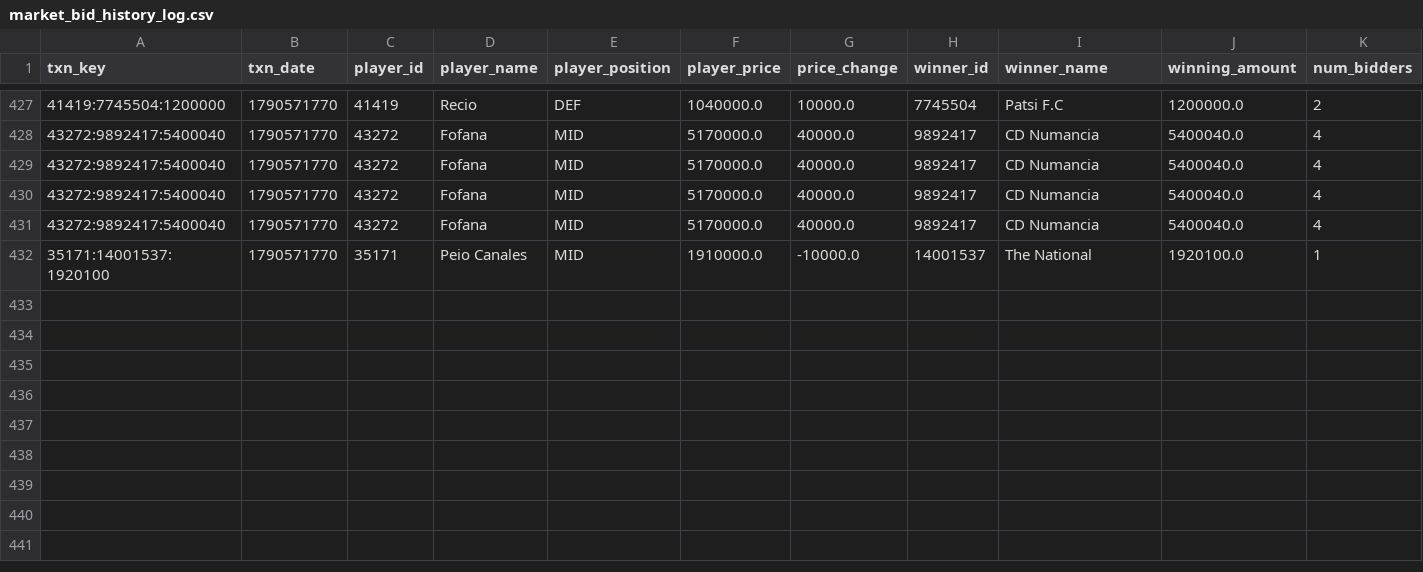
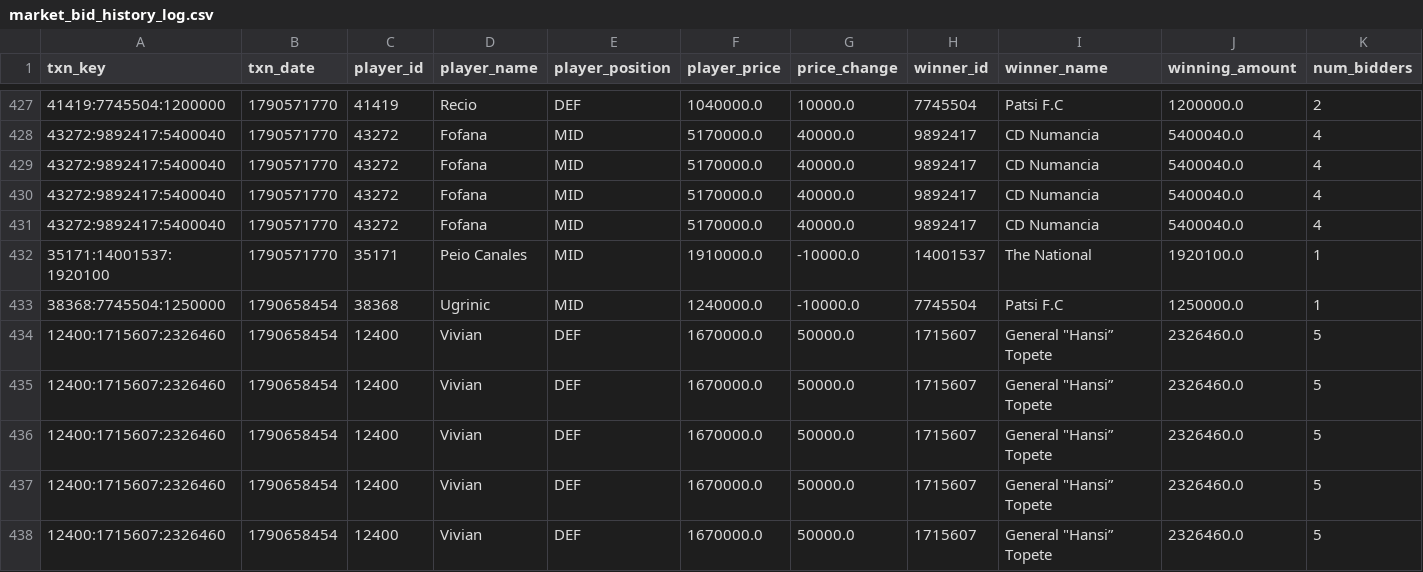
Before and after one commit to nilcrespo/BiwengerBot, a CSV file: csvs/others/market_bid_history_log.csv, drawn as a sheet; only a part is shown, gaps mark what is left out; rows hold the shown columns only; the diff names each change by its address in the sheet, - before the commit and + after, or states it on an @@ line.

```diff
--- a/csvs/others/market_bid_history_log.csv
+++ b/csvs/others/market_bid_history_log.csv
+row 433: 38368:7745504:1250000 | 1790658454 | 38368 | Ugrinic | MID | 1240000.0 | -10000.0 | 7745504 | Patsi F.C | 1250000.0 | 1
+row 434: 12400:1715607:2326460 | 1790658454 | 12400 | Vivian | DEF | 1670000.0 | 50000.0 | 1715607 | General "Hansi” Topete | 2326460.0 | 5
+row 435: 12400:1715607:2326460 | 1790658454 | 12400 | Vivian | DEF | 1670000.0 | 50000.0 | 1715607 | General "Hansi” Topete | 2326460.0 | 5
+row 436: 12400:1715607:2326460 | 1790658454 | 12400 | Vivian | DEF | 1670000.0 | 50000.0 | 1715607 | General "Hansi” Topete | 2326460.0 | 5
+row 437: 12400:1715607:2326460 | 1790658454 | 12400 | Vivian | DEF | 1670000.0 | 50000.0 | 1715607 | General "Hansi” Topete | 2326460.0 | 5
+row 438: 12400:1715607:2326460 | 1790658454 | 12400 | Vivian | DEF | 1670000.0 | 50000.0 | 1715607 | General "Hansi” Topete | 2326460.0 | 5
```
Also changed, not shown: csvs/others/market_bids.csv, csvs/others/rival_lineups.csv, 14 other files.
